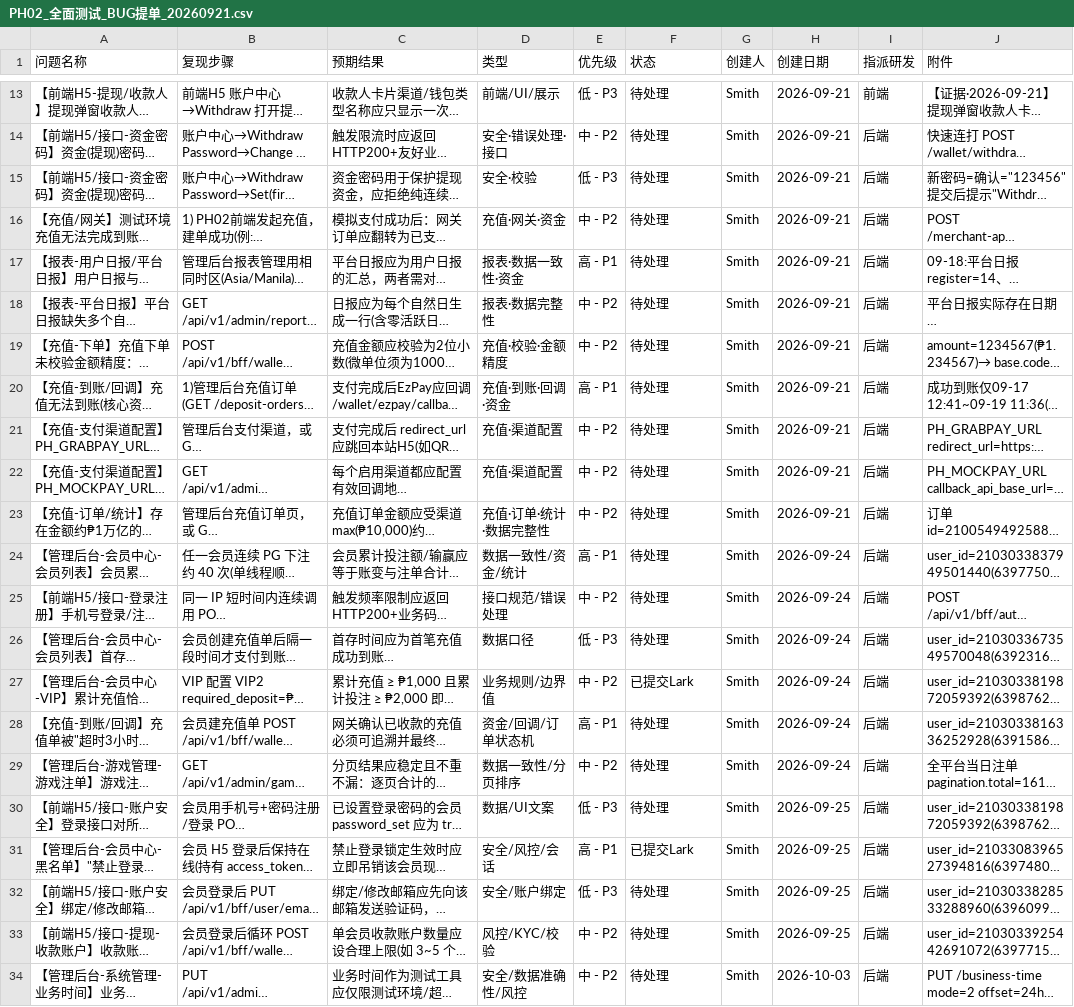
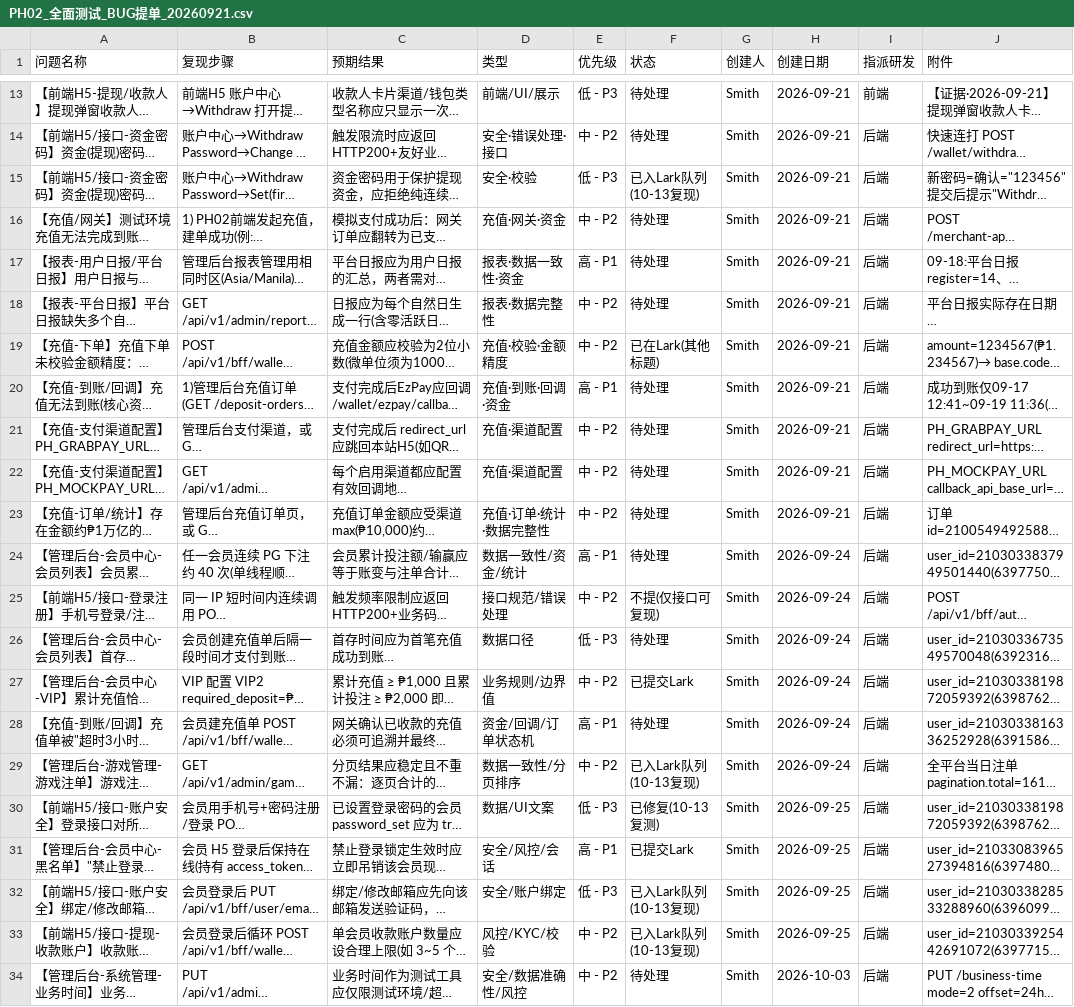
Before and after one commit to smith12138/html-pages, a CSV file: docs/PH02/PH02_全面测试_BUG提单_20260921.csv, drawn as a sheet; only a part is shown, gaps mark what is left out; long unchanged cells end in …; the diff names each change by its address in the sheet, - before the commit and + after, or states it on an @@ line.

```diff
--- a/docs/PH02/PH02_全面测试_BUG提单_20260921.csv
+++ b/docs/PH02/PH02_全面测试_BUG提单_20260921.csv
-F15 (状态): 待处理
+F15 (状态): 已入Lark队列(10-13复现)
-F19 (状态): 待处理
+F19 (状态): 已在Lark(其他标题)
-F25 (状态): 待处理
+F25 (状态): 不提(仅接口可复现)
-F29 (状态): 待处理
+F29 (状态): 已入Lark队列(10-13复现)
-F30 (状态): 待处理
+F30 (状态): 已修复(10-13复测)
-F32:F33 (状态): 待处理
+F32:F33 (状态): 已入Lark队列(10-13复现)
```
Also changed, not shown: 1 other file.
